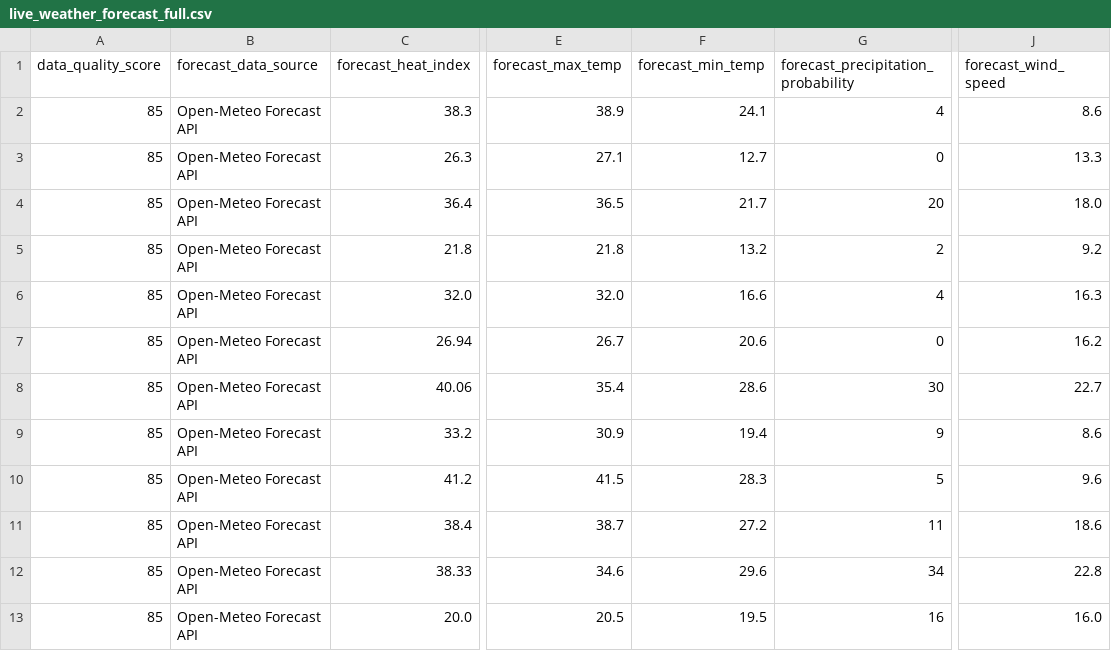
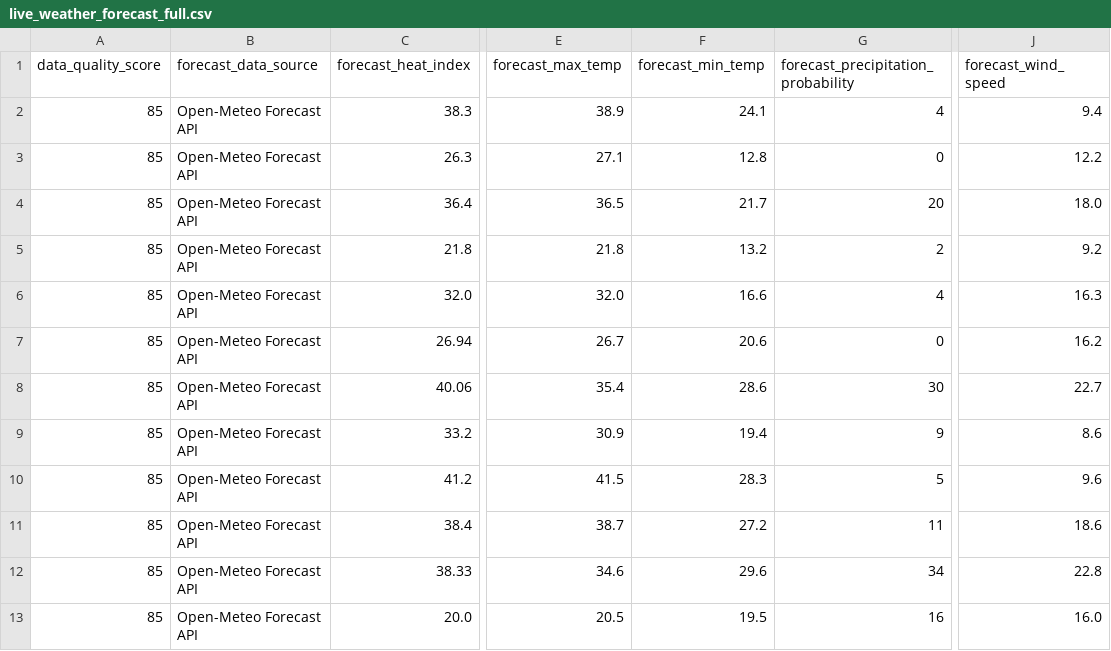
Before and after one commit to sgoersdorf-design/the-weather-cup-2026, a CSV file: data/live_weather_forecast_full.csv, drawn as a sheet; only a part is shown, gaps mark what is left out; the diff names each change by its address in the sheet, - before the commit and + after, or states it on an @@ line.

```diff
--- a/data/live_weather_forecast_full.csv
+++ b/data/live_weather_forecast_full.csv
-J2 (forecast_wind_speed): 8.6
+J2 (forecast_wind_speed): 9.4
-F3 (forecast_min_temp): 12.7
+F3 (forecast_min_temp): 12.8
-J3 (forecast_wind_speed): 13.3
+J3 (forecast_wind_speed): 12.2
```
Also changed, not shown: 3 other files.
